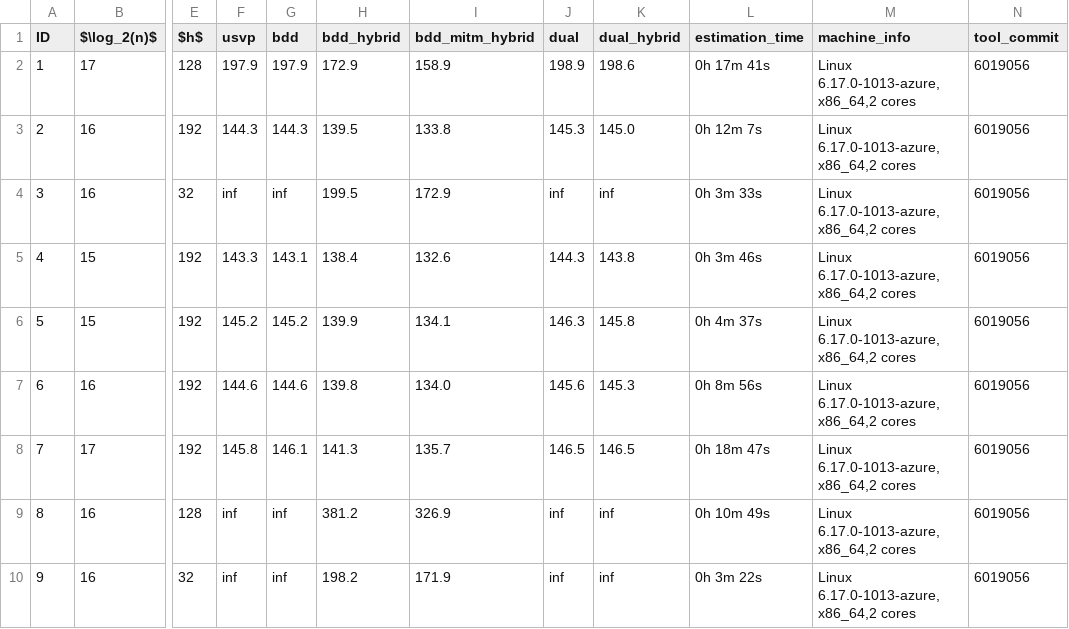
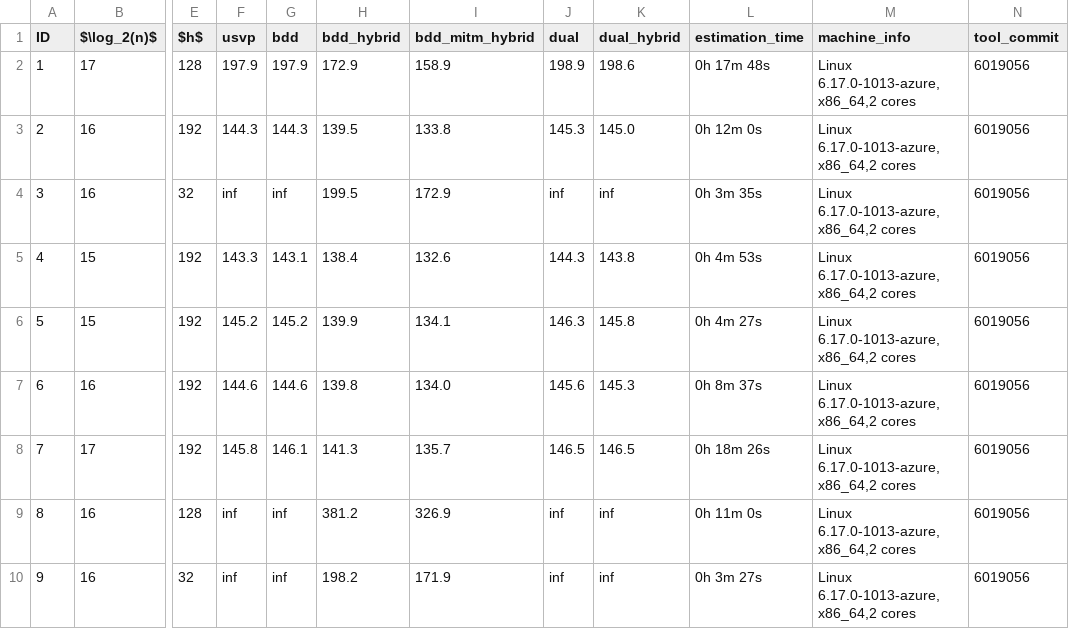
Before and after one commit to ryanorendorff/SparseLWEkit, a CSV file: src/data/lattice_estimator_estimates.csv, drawn as a sheet; only a part is shown, gaps mark what is left out; the diff names each change by its address in the sheet, - before the commit and + after, or states it on an @@ line.

```diff
--- a/src/data/lattice_estimator_estimates.csv
+++ b/src/data/lattice_estimator_estimates.csv
-L2 (estimation_time): 0h 17m 41s
+L2 (estimation_time): 0h 17m 48s
-L3 (estimation_time): 0h 12m 7s
+L3 (estimation_time): 0h 12m 0s
-L4 (estimation_time): 0h 3m 33s
+L4 (estimation_time): 0h 3m 35s
-L5 (estimation_time): 0h 3m 46s
+L5 (estimation_time): 0h 4m 53s
-L6 (estimation_time): 0h 4m 37s
+L6 (estimation_time): 0h 4m 27s
-L7 (estimation_time): 0h 8m 56s
+L7 (estimation_time): 0h 8m 37s
-L8 (estimation_time): 0h 18m 47s
+L8 (estimation_time): 0h 18m 26s
-L9 (estimation_time): 0h 10m 49s
+L9 (estimation_time): 0h 11m 0s
-L10 (estimation_time): 0h 3m 22s
+L10 (estimation_time): 0h 3m 27s
```
